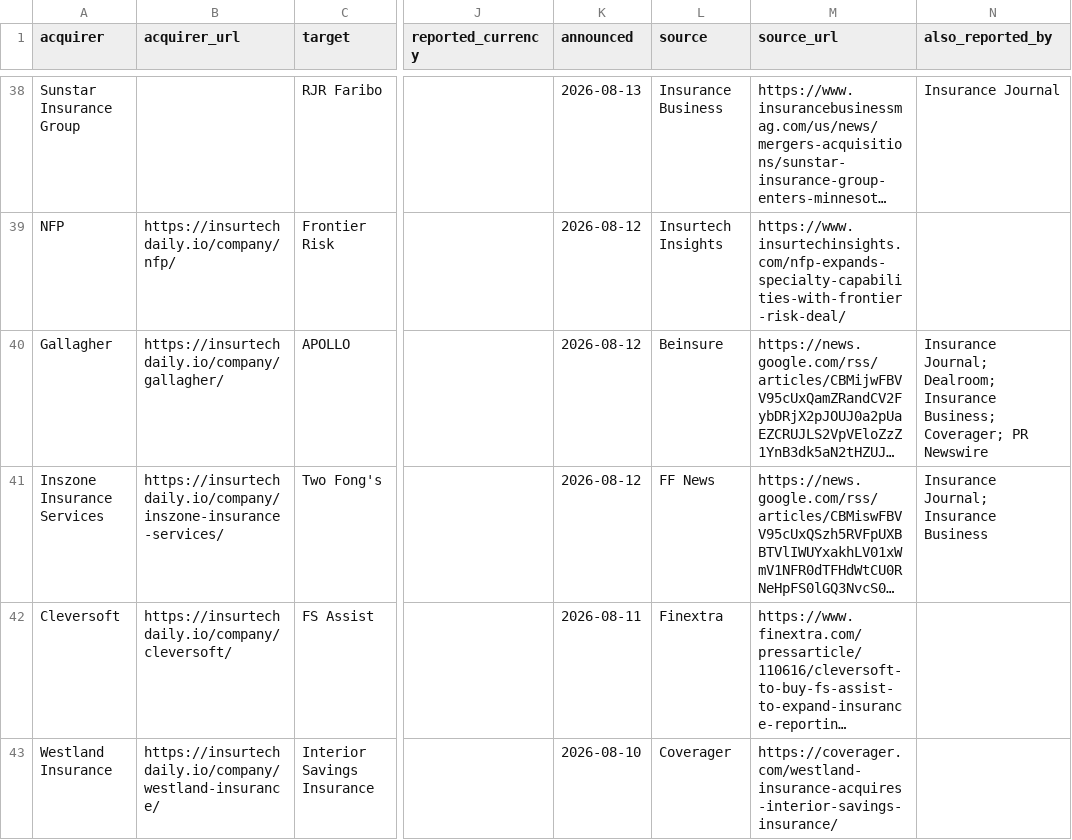
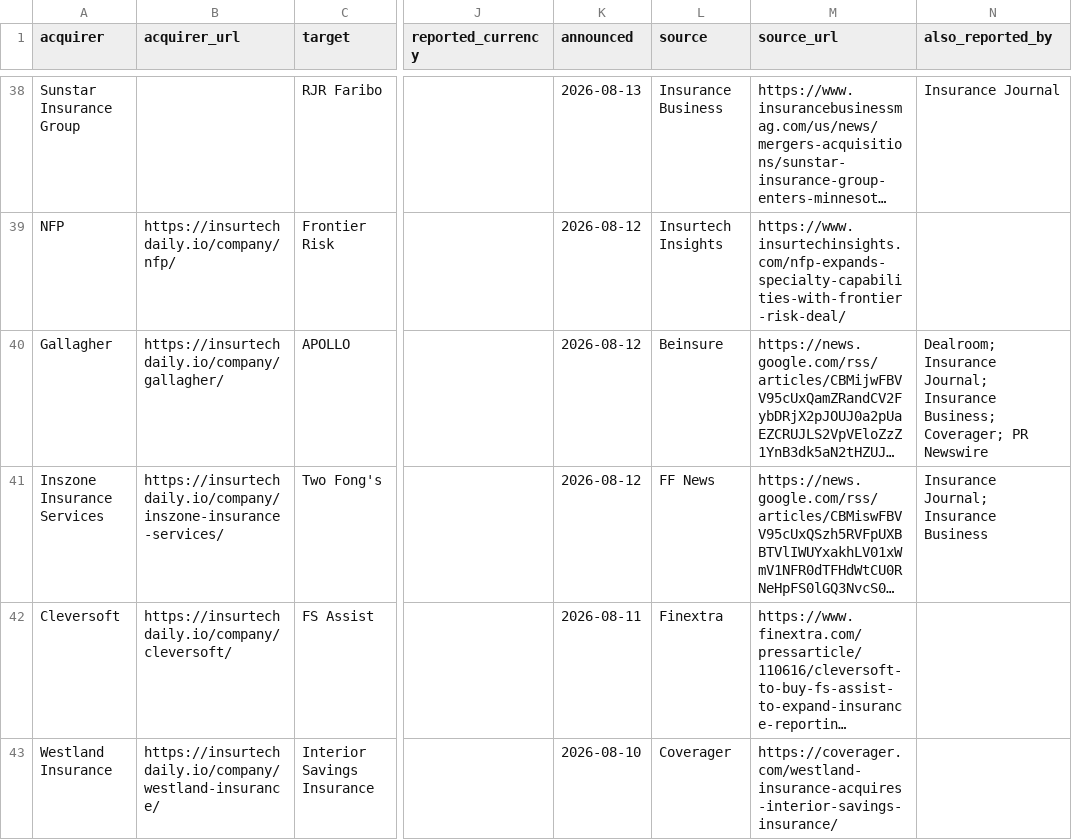
Before and after one commit to SJJ363/SJJ363.github.io, a CSV file: ma.csv, drawn as a sheet; only a part is shown, gaps mark what is left out; long unchanged cells end in …; the diff names each change by its address in the sheet, - before the commit and + after, or states it on an @@ line.

```diff
--- a/ma.csv
+++ b/ma.csv
-N40 (also_reported_by): Insurance Journal; Dealroom; Insurance Business;…
+N40 (also_reported_by): Dealroom; Insurance Journal; Insurance Business;…
```
Also changed, not shown: 36 other files.
